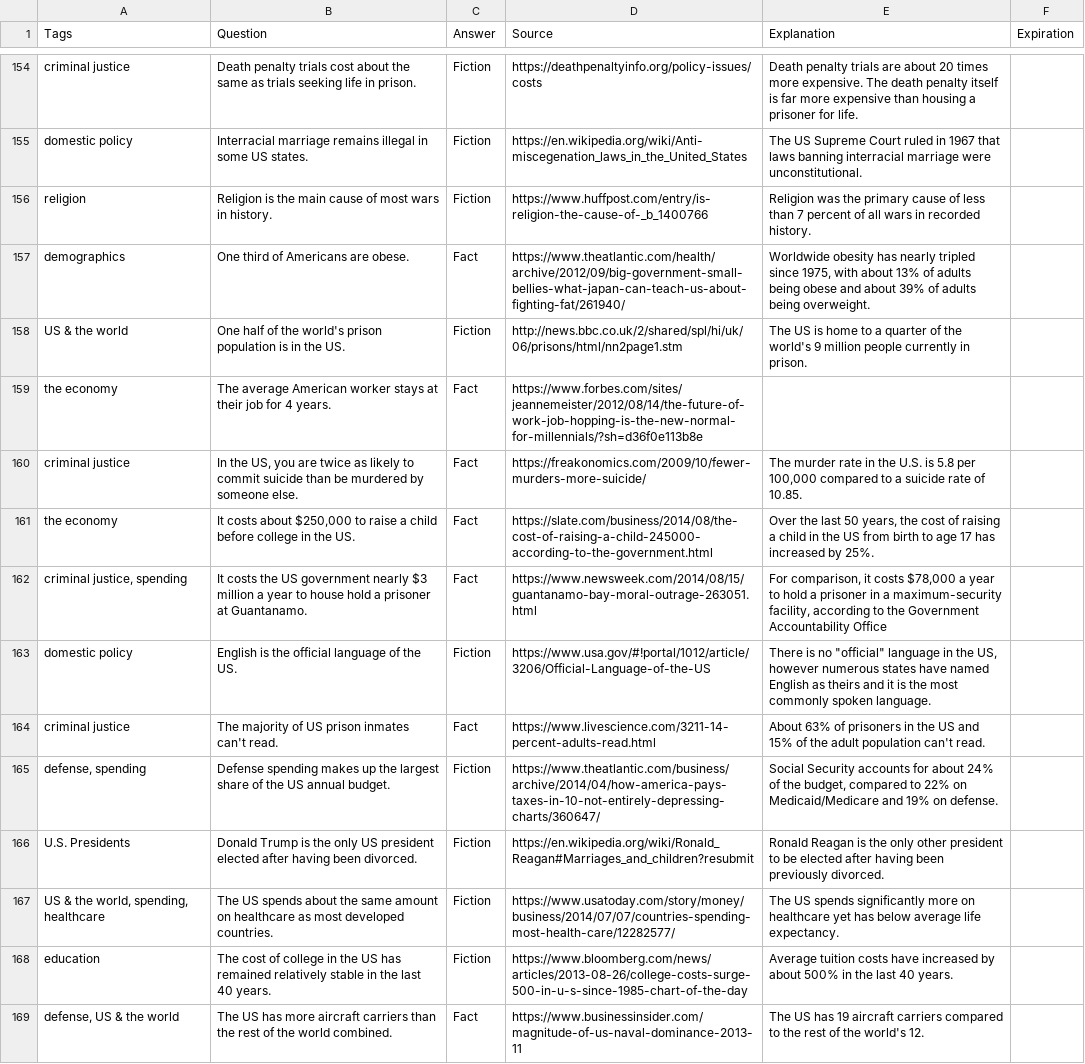
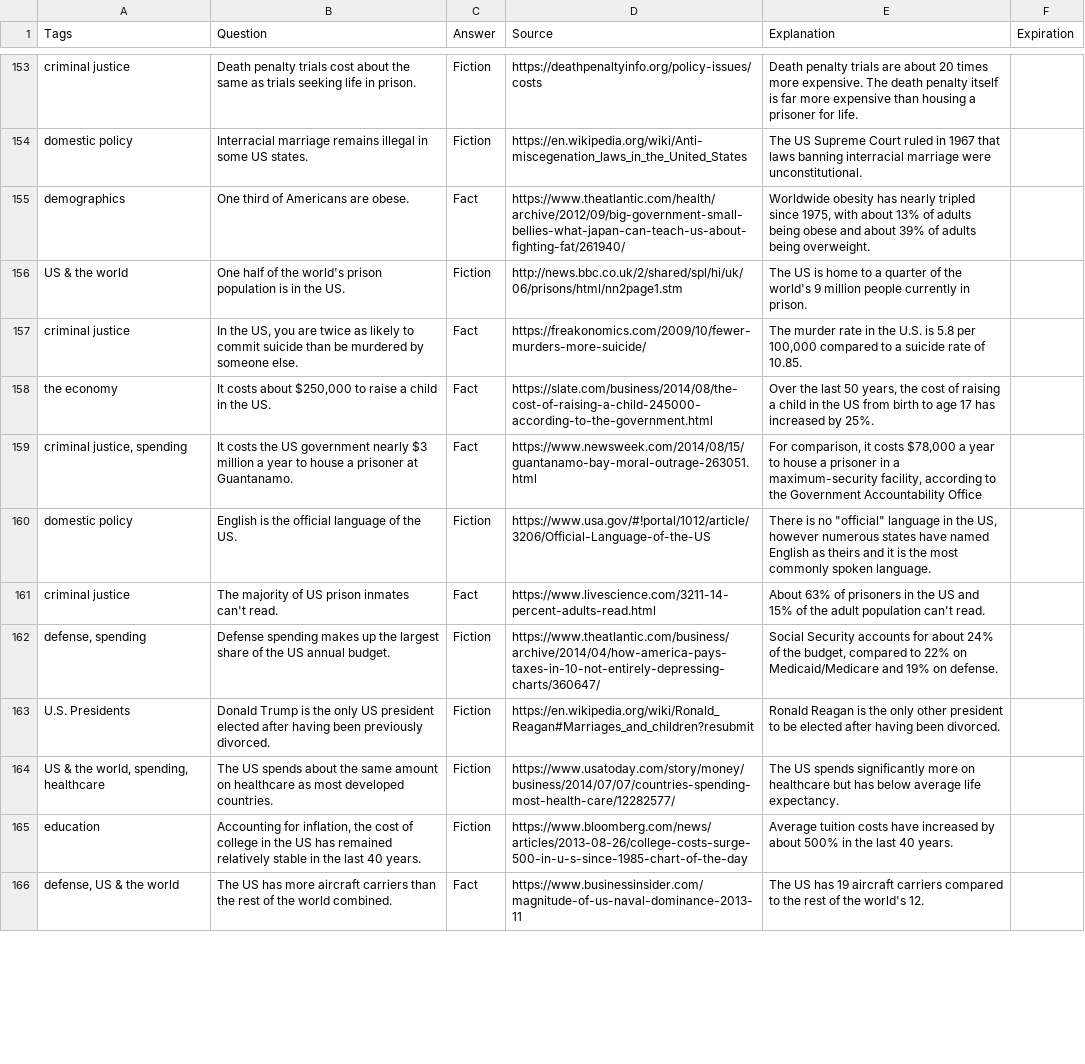
Before and after one commit to Fact-or-Fiction-Trivia/App, a CSV file: server/script/questions.csv, drawn as a sheet; only a part is shown, gaps mark what is left out; the diff covers the shown part only.

Commit message:
update question seed bank

```diff
--- a/server/script/questions.csv
+++ b/server/script/questions.csv
@@ -155,9 +154,7 @@ criminal justice,Death penalty trials cost about the same as trials seeking life
 domestic policy,Interracial marriage remains illegal in some US states.,Fiction,https://en.wikipedia.org/wiki/Anti-miscegenation_laws_in_the_United_States,The US Supreme Court ruled in 1967 that laws banning interracial marriage were unconstitutional. ,
-religion,Religion is the main cause of most wars in history.,Fiction,https://www.huffpost.com/entry/is-religion-the-cause-of-_b_1400766,Religion was the primary cause of less than 7 percent of all wars in recorded history. ,
 demographics,One third of Americans are obese.,Fact,https://www.theatlantic.com/health/archive/2012/09/big-government-small-bellies-what-japan-can-teach-us-about-fighting-fat/261940/,"Worldwide obesity has nearly tripled since 1975, with about 13% of adults being obese and about 39% of adults being overweight.",
 US & the world,One half of the world's prison population is in the US. ,Fiction,http://news.bbc.co.uk/2/shared/spl/hi/uk/06/prisons/html/nn2page1.stm,The US is home to a quarter of the world's 9 million people currently in prison. ,
-the economy,The average American worker stays at their job for 4 years.,Fact,https://www.forbes.com/sites/jeannemeister/2012/08/14/the-future-of-work-job-hopping-is-the-new-normal-for-millennials/?sh=d36f0e113b8e,,
 criminal justice,"In the US, you are twice as likely to commit suicide than be murdered by someone else.",Fact,https://freakonomics.com/2009/10/fewer-murders-more-suicide/,"The murder rate in the U.S. is 5.8 per 100,000 compared to a suicide rate of 10.85. ",
-the economy,"It costs about $250,000 to raise a child before college in the US. ",Fact,https://slate.com/business/2014/08/the-cost-of-raising-a-child-245000-according-to-the-government.html,"Over the last 50 years, the cost of raising a child in the US from birth to age 17 has increased by 25%. ",
-"criminal justice, spending",It costs the US government nearly $3 million a year to house hold a prisoner at Guantanamo.,Fact,https://www.newsweek.com/2014/08/15/guantanamo-bay-moral-outrage-263051.html,"For comparison, it costs $78,000 a year to hold a prisoner in a maximum-security facility, according to the Government Accountability Office",
+the economy,"It costs about $250,000 to raise a child in the US. ",Fact,https://slate.com/business/2014/08/the-cost-of-raising-a-child-245000-according-to-the-government.html,"Over the last 50 years, the cost of raising a child in the US from birth to age 17 has increased by 25%. ",
+"criminal justice, spending",It costs the US government nearly $3 million a year to house a prisoner at Guantanamo.,Fact,https://www.newsweek.com/2014/08/15/guantanamo-bay-moral-outrage-263051.html,"For comparison, it costs $78,000 a year to house a prisoner in a maximum-security facility, according to the Government Accountability Office",
 domestic policy,English is the official language of the US.,Fiction,https://www.usa.gov/#!portal/1012/article/3206/Official-Language-of-the-US,"There is no ""official"" language in the US, however numerous states have named English as theirs and it is the most commonly spoken language. ",
@@ -165,5 +162,5 @@ criminal justice,The majority of US prison inmates can't read. ,Fact,https://www
 "defense, spending",Defense spending makes up the largest share of the US annual budget.,Fiction,https://www.theatlantic.com/business/archive/2014/04/how-america-pays-taxes-in-10-not-entirely-depressing-charts/360647/,"Social Security accounts for about 24% of the budget, compared to 22% on Medicaid/Medicare and 19% on defense.",
-U.S. Presidents,Donald Trump is the only US president elected after having been divorced. ,Fiction,https://en.wikipedia.org/wiki/Ronald_Reagan#Marriages_and_children?resubmit,Ronald Reagan is the only other president to be elected after having been previously divorced.,
-"US & the world, spending, healthcare",The US spends about the same amount on healthcare as most developed countries.,Fiction,https://www.usatoday.com/story/money/business/2014/07/07/countries-spending-most-health-care/12282577/,The US spends significantly more on healthcare yet has below average life expectancy. ,
-education,The cost of college in the US has remained relatively stable in the last 40 years.,Fiction,https://www.bloomberg.com/news/articles/2013-08-26/college-costs-surge-500-in-u-s-since-1985-chart-of-the-day,Average tuition costs have increased by about 500% in the last 40 years. ,
+U.S. Presidents,Donald Trump is the only US president elected after having been previously divorced. ,Fiction,https://en.wikipedia.org/wiki/Ronald_Reagan#Marriages_and_children?resubmit,Ronald Reagan is the only other president to be elected after having been divorced.,
+"US & the world, spending, healthcare",The US spends about the same amount on healthcare as most developed countries.,Fiction,https://www.usatoday.com/story/money/business/2014/07/07/countries-spending-most-health-care/12282577/,The US spends significantly more on healthcare but has below average life expectancy. ,
+education,"Accounting for inflation, the cost of college in the US has remained relatively stable in the last 40 years.",Fiction,https://www.bloomberg.com/news/articles/2013-08-26/college-costs-surge-500-in-u-s-since-1985-chart-of-the-day,Average tuition costs have increased by about 500% in the last 40 years. ,
 "defense, US & the world",The US has more aircraft carriers than the rest of the world combined.,Fact,https://www.businessinsider.com/magnitude-of-us-naval-dominance-2013-11,The US has 19 aircraft carriers compared to the rest of the world's 12.,
```
Also changed, not shown: 1 removed row and 85 edited cells elsewhere in this file.
